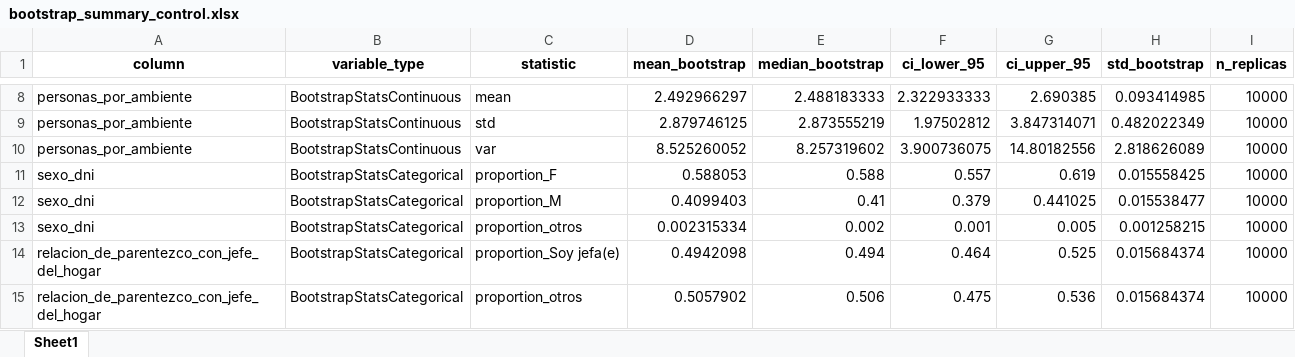
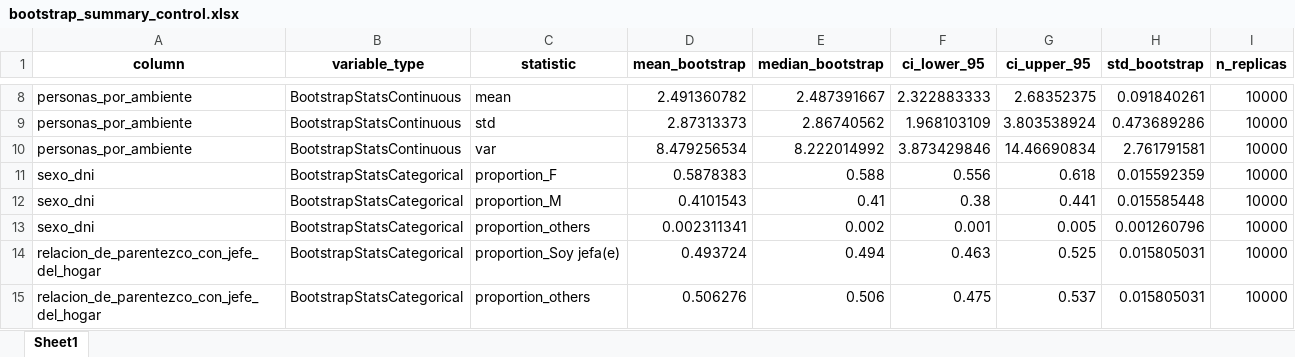
Before and after one commit to andreasoledadguerra/impact-evaluation-of-public-policy, an Excel workbook: data/final/tables/bootstrap_summary_control.xlsx, sheet Sheet1, drawn as a sheet; only a part is shown, gaps mark what is left out; values as stored, in another font and other column widths than the file's, no borders; the diff covers the shown part only; the diff names each change by its address in the sheet, - before the commit and + after, or states it on an @@ line.

```diff
--- a/data/final/tables/bootstrap_summary_control.xlsx (sheet Sheet1)
+++ b/data/final/tables/bootstrap_summary_control.xlsx (sheet Sheet1)
-D8 (mean_bootstrap): 2.492966297
+D8 (mean_bootstrap): 2.491360782
-E8 (median_bootstrap): 2.488183333
+E8 (median_bootstrap): 2.487391667
-F8 (ci_lower_95): 2.322933333
+F8 (ci_lower_95): 2.322883333
-G8 (ci_upper_95): 2.690385
+G8 (ci_upper_95): 2.68352375
-H8 (std_bootstrap): 0.093414985
+H8 (std_bootstrap): 0.091840261
-D9 (mean_bootstrap): 2.879746125
+D9 (mean_bootstrap): 2.87313373
-E9 (median_bootstrap): 2.873555219
+E9 (median_bootstrap): 2.86740562
-F9 (ci_lower_95): 1.97502812
+F9 (ci_lower_95): 1.968103109
-G9 (ci_upper_95): 3.847314071
+G9 (ci_upper_95): 3.803538924
-H9 (std_bootstrap): 0.482022349
+H9 (std_bootstrap): 0.473689286
-D10 (mean_bootstrap): 8.525260052
+D10 (mean_bootstrap): 8.479256534
-E10 (median_bootstrap): 8.257319602
+E10 (median_bootstrap): 8.222014992
-F10 (ci_lower_95): 3.900736075
+F10 (ci_lower_95): 3.873429846
-G10 (ci_upper_95): 14.80182556
+G10 (ci_upper_95): 14.46690834
-H10 (std_bootstrap): 2.818626089
+H10 (std_bootstrap): 2.761791581
-D11 (mean_bootstrap): 0.588053
+D11 (mean_bootstrap): 0.5878383
-F11 (ci_lower_95): 0.557
+F11 (ci_lower_95): 0.556
-G11 (ci_upper_95): 0.619
+G11 (ci_upper_95): 0.618
-H11 (std_bootstrap): 0.015558425
+H11 (std_bootstrap): 0.015592359
-D12 (mean_bootstrap): 0.4099403
+D12 (mean_bootstrap): 0.4101543
-F12 (ci_lower_95): 0.379
+F12 (ci_lower_95): 0.38
-G12 (ci_upper_95): 0.441025
+G12 (ci_upper_95): 0.441
-H12 (std_bootstrap): 0.015538477
+H12 (std_bootstrap): 0.015585448
-C13 (statistic): proportion_otros
+C13 (statistic): proportion_others
-D13 (mean_bootstrap): 0.002315334
+D13 (mean_bootstrap): 0.002311341
-H13 (std_bootstrap): 0.001258215
+H13 (std_bootstrap): 0.001260796
-D14 (mean_bootstrap): 0.4942098
+D14 (mean_bootstrap): 0.493724
-F14 (ci_lower_95): 0.464
+F14 (ci_lower_95): 0.463
-H14:H15 (std_bootstrap): 0.015684374
+H14:H15 (std_bootstrap): 0.015805031
-C15 (statistic): proportion_otros
+C15 (statistic): proportion_others
-D15 (mean_bootstrap): 0.5057902
+D15 (mean_bootstrap): 0.506276
-G15 (ci_upper_95): 0.536
+G15 (ci_upper_95): 0.537
```
Also changed, not shown: 52 edited cells elsewhere in this sheet, data/final/tables/bootstrap_summary_treatment.xlsx, data/final/tables/media_condition.xlsx, 17 other files.
